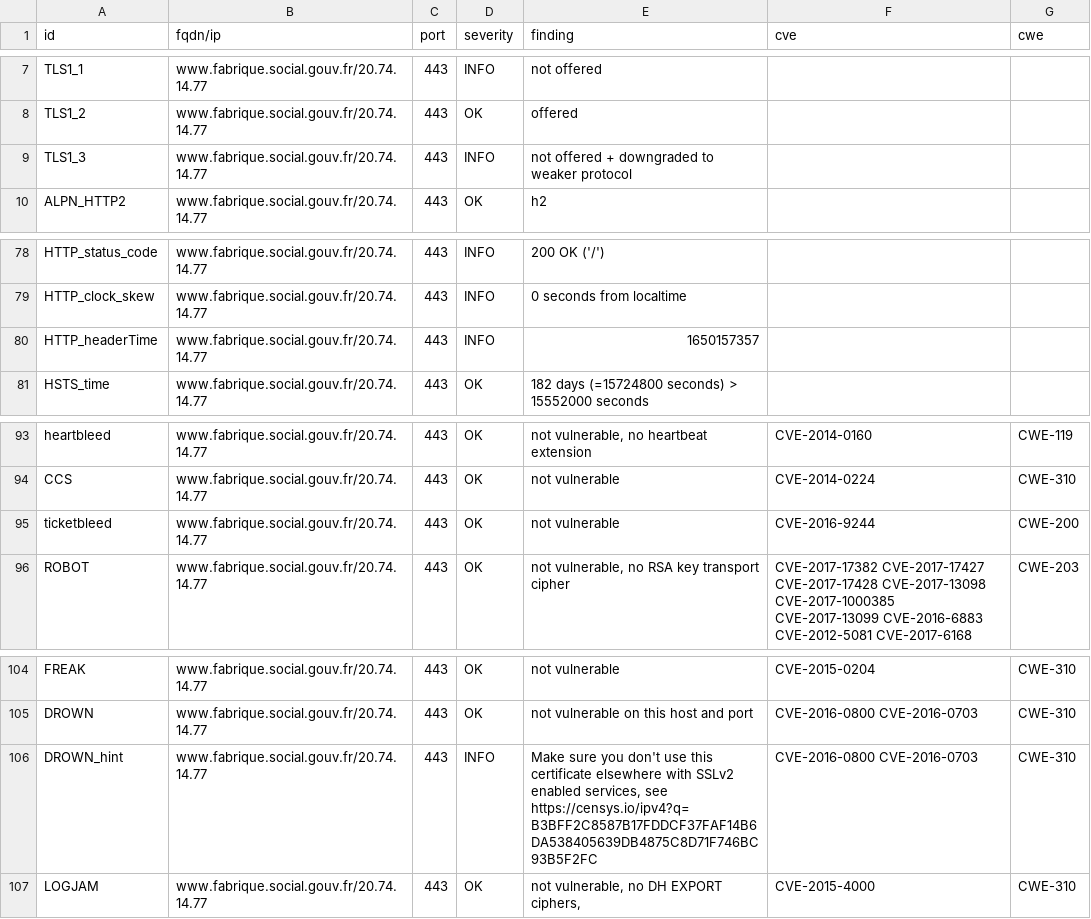
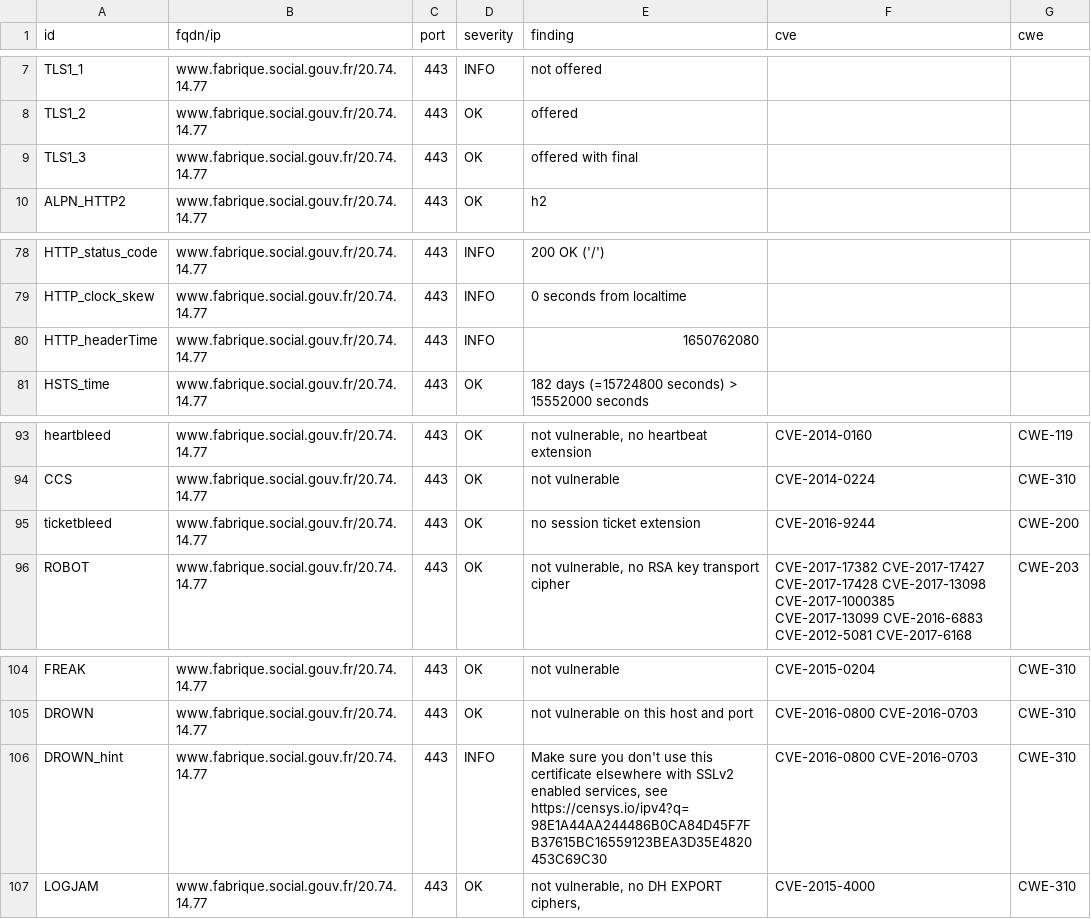
Before and after one commit to SocialGouv/dashlord, a CSV file: results/aHR0cHM6Ly93d3cuZmFicmlxdWUuc29jaWFsLmdvdXYuZnI=/testssl.csv, drawn as a sheet; only a part is shown, gaps mark what is left out; the diff covers the shown part only.

Commit message:
update: https://www.fabrique.social.gouv.fr

```diff
--- a/results/aHR0cHM6Ly93d3cuZmFicmlxdWUuc29jaWFsLmdvdXYuZnI=/testssl.csv
+++ b/results/aHR0cHM6Ly93d3cuZmFicmlxdWUuc29jaWFsLmdvdXYuZnI=/testssl.csv
@@ -8,3 +8,3 @@
 "TLS1_2","www.fabrique.social.gouv.fr/20.74.14.77","443","OK","offered","",""
-"TLS1_3","www.fabrique.social.gouv.fr/20.74.14.77","443","INFO","not offered + downgraded to weaker protocol","",""
+"TLS1_3","www.fabrique.social.gouv.fr/20.74.14.77","443","OK","offered with final","",""
 "ALPN_HTTP2","www.fabrique.social.gouv.fr/20.74.14.77","443","OK","h2","",""
@@ -79,3 +79,3 @@
 "HTTP_clock_skew","www.fabrique.social.gouv.fr/20.74.14.77","443","INFO","0 seconds from localtime","",""
-"HTTP_headerTime","www.fabrique.social.gouv.fr/20.74.14.77","443","INFO","1650157357","",""
+"HTTP_headerTime","www.fabrique.social.gouv.fr/20.74.14.77","443","INFO","1650762080","",""
 "HSTS_time","www.fabrique.social.gouv.fr/20.74.14.77","443","OK","182 days (=15724800 seconds) > 15552000 seconds","",""
@@ -94,3 +94,3 @@
 "CCS","www.fabrique.social.gouv.fr/20.74.14.77","443","OK","not vulnerable","CVE-2014-0224","CWE-310"
-"ticketbleed","www.fabrique.social.gouv.fr/20.74.14.77","443","OK","not vulnerable","CVE-2016-9244","CWE-200"
+"ticketbleed","www.fabrique.social.gouv.fr/20.74.14.77","443","OK","no session ticket extension","CVE-2016-9244","CWE-200"
 "ROBOT","www.fabrique.social.gouv.fr/20.74.14.77","443","OK","not vulnerable, no RSA key transport cipher","CVE-2017-17382 CVE-2017-17427 CVE-2017-17428 CVE-2017-13098 CVE-2017-1000385 CVE-2017-13099 CVE-2016-6883 CVE-2012-5081 CVE-2017-6168","CWE-203"
@@ -105,3 +105,3 @@
 "DROWN","www.fabrique.social.gouv.fr/20.74.14.77","443","OK","not vulnerable on this host and port","CVE-2016-0800 CVE-2016-0703","CWE-310"
-"DROWN_hint","www.fabrique.social.gouv.fr/20.74.14.77","443","INFO","Make sure you don't use this certificate elsewhere with SSLv2 enabled services, see https://censys.io/ipv4?q=B3BFF2C8587B17FDDCF37FAF14B6DA538405639DB4875C8D71F746BC93B5F2FC","CVE-2016-0800 CVE-2016-0703","CWE-310"
+"DROWN_hint","www.fabrique.social.gouv.fr/20.74.14.77","443","INFO","Make sure you don't use this certificate elsewhere with SSLv2 enabled services, see https://censys.io/ipv4?q=98E1A44AA244486B0CA84D45F7FB37615BC16559123BEA3D35E4820453C69C30","CVE-2016-0800 CVE-2016-0703","CWE-310"
 "LOGJAM","www.fabrique.social.gouv.fr/20.74.14.77","443","OK","not vulnerable, no DH EXPORT ciphers,","CVE-2015-4000","CWE-310"
```
Also changed, not shown: 26 edited cells elsewhere in this file, 16 other files.
